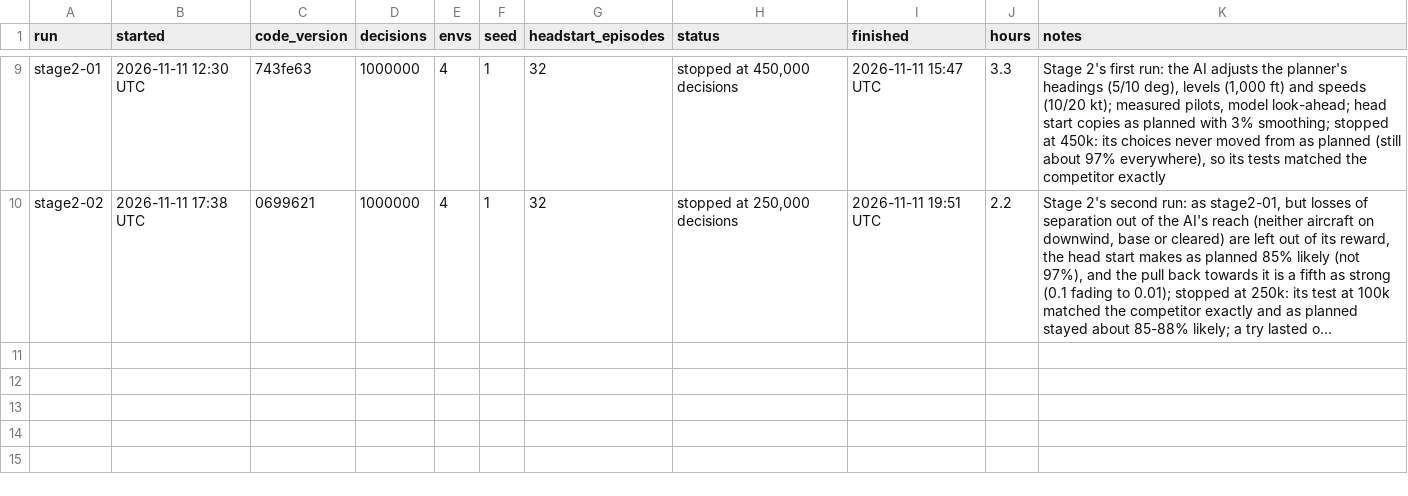
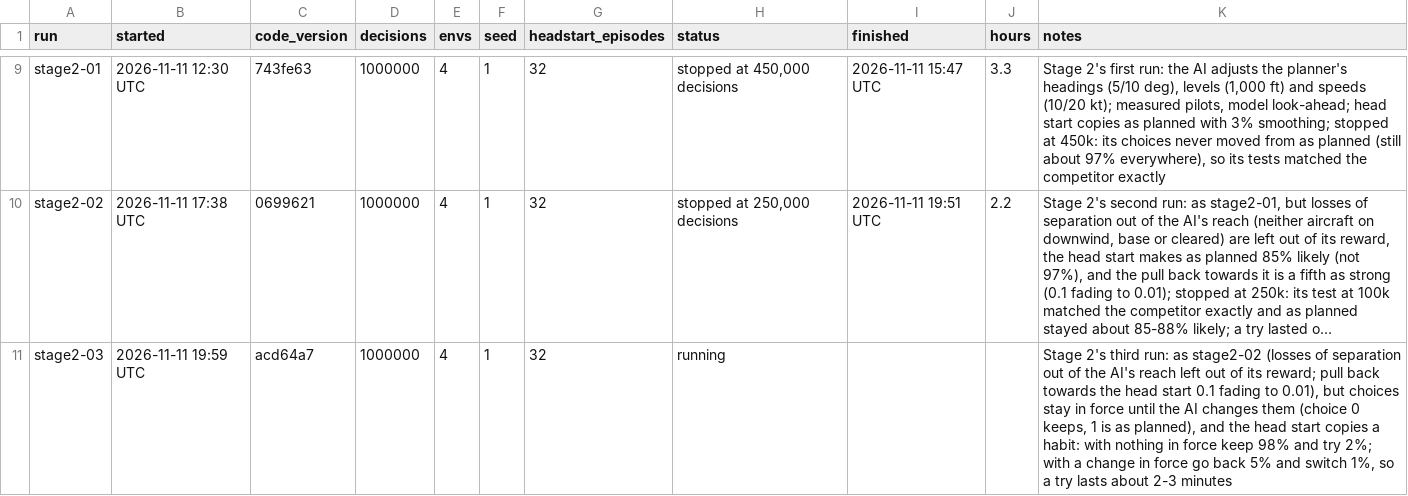
Before and after one commit to JamesLeCuirot/ai-approach-controller, a CSV file: diary/training-runs.csv, drawn as a sheet; only a part is shown, gaps mark what is left out; long unchanged cells end in …; the diff names each change by its address in the sheet, - before the commit and + after, or states it on an @@ line.

```diff
--- a/diary/training-runs.csv
+++ b/diary/training-runs.csv
+row 11: stage2-03 | 2026-11-11 19:59 UTC | acd64a7 | 1000000 | 4 | 1 | 32 | running |  |  | Stage 2's third run: as stage2-02 (losses of separation out of the AI's reach left out of its reward; pull back towards the head start 0.1 fading to 0.01), but choices stay in force until the AI changes them (choice 0 keeps, 1 is as planned), and the head start copies a habit: with nothing in force keep 98% and try 2%; with a change in force go back 5% and switch 1%, so a try lasts about 2-3 minutes
```
Also changed, not shown: 2 other files.
